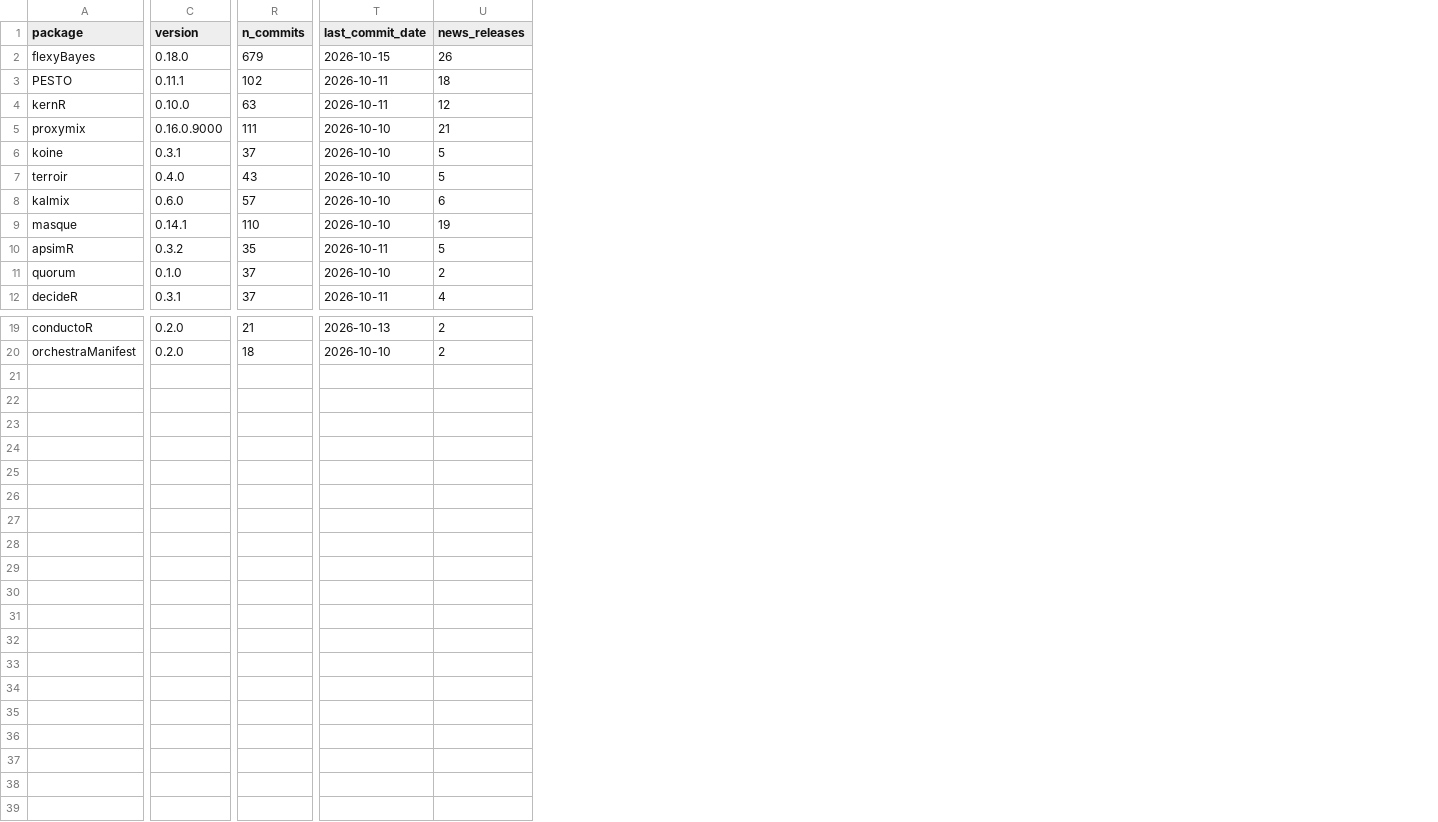
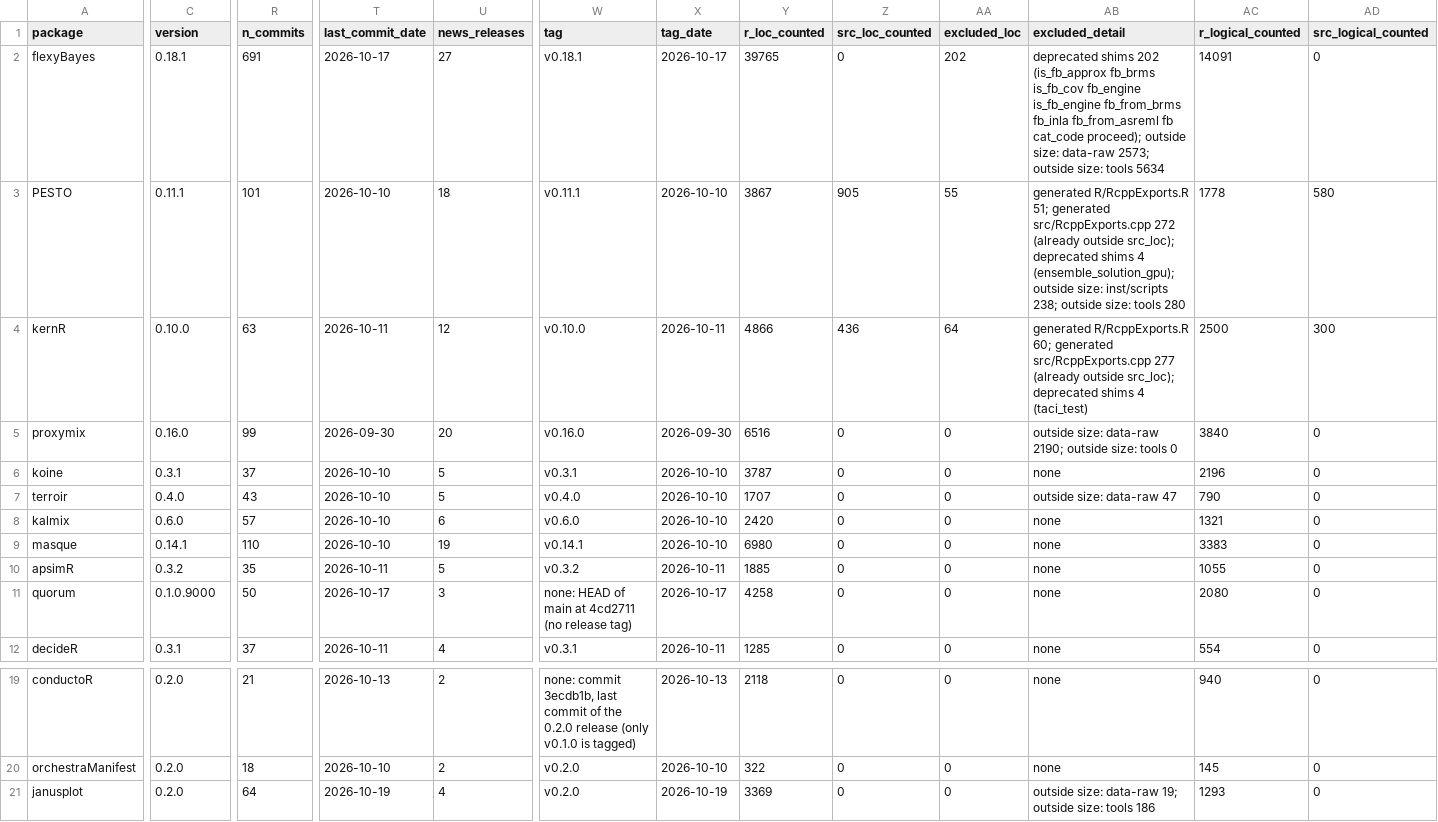
Before and after one commit to max578/orchestra, a CSV file: src/data/cost/fleet_metrics.csv, drawn as a sheet; only a part is shown, gaps mark what is left out; rows hold the shown columns only; the diff covers the shown part only; the diff names each change by its address in the sheet, - before the commit and + after, or states it on an @@ line.

Commit message:
feat(site): home hex roster and scenario map, value page, cost re-counted at release tags
Home: 20-hex member roster and an interactive map with the four worked-example scenarios.
New /value page: minimum, realistic and optimistic adoption scenarios with 30-year present values,
sources listed. Cost page re-counted in logical statements at release tags (realistic A$4.50M).
Tables restyled; C2 result figure added.

```diff
--- a/src/data/cost/fleet_metrics.csv
+++ b/src/data/cost/fleet_metrics.csv
+column W (tag), rows 2-12: v0.18.1 | v0.11.1 | v0.10.0 | v0.16.0 | v0.3.1 | v0.4.0 | v0.6.0 | v0.14.1 | v0.3.2 | none: HEAD of main at 4cd2711 (no release tag) | v0.3.1; rows 19-20: none: commit 3ecdb1b, last commit of the 0.2.0 release (only v0.1.0 is tagged) | v0.2.0
+column X (tag_date), rows 2-12: 2026-10-17 | 2026-10-10 | 2026-10-11 | 2026-09-30 | 2026-10-10 | 2026-10-10 | 2026-10-10 | 2026-10-10 | 2026-10-11 | 2026-10-17 | 2026-10-11; rows 19-20: 2026-10-13 | 2026-10-10
+column Y (r_loc_counted), rows 2-12: 39765 | 3867 | 4866 | 6516 | 3787 | 1707 | 2420 | 6980 | 1885 | 4258 | 1285; rows 19-20: 2118 | 322
+column Z (src_loc_counted), rows 2-12: 0 | 905 | 436 | 0 | 0 | 0 | 0 | 0 | 0 | 0 | 0; rows 19-20: 0 | 0
+column AA (excluded_loc), rows 2-12: 202 | 55 | 64 | 0 | 0 | 0 | 0 | 0 | 0 | 0 | 0; rows 19-20: 0 | 0
+column AB (excluded_detail), rows 2-12: deprecated shims 202 (is_fb_approx fb_brms is_fb_cov fb_engine is_fb_engine fb_from_brms fb_inla fb_from_asreml fb cat_code proceed); outside size: data-raw 2573; outside size: tools 5634 | generated R/RcppExports.R 51; generated src/RcppExports.cpp 272 (already outside src_loc); deprecated shims 4 (ensemble_solution_gpu); outside size: inst/scripts 238; outside size: tools 280 | generated R/RcppExports.R 60; generated src/RcppExports.cpp 277 (already outside src_loc); deprecated shims 4 (taci_test) | outside size: data-raw 2190; outside size: tools 0 | none | outside size: data-raw 47 | none | none | none | none | none; rows 19-20: none | none
+column AC (r_logical_counted), rows 2-12: 14091 | 1778 | 2500 | 3840 | 2196 | 790 | 1321 | 3383 | 1055 | 2080 | 554; rows 19-20: 940 | 145
+column AD (src_logical_counted), rows 2-12: 0 | 580 | 300 | 0 | 0 | 0 | 0 | 0 | 0 | 0 | 0; rows 19-20: 0 | 0
-C2 (version): 0.18.0
+C2 (version): 0.18.1
-R2 (n_commits): 679
+R2 (n_commits): 691
-T2 (last_commit_date): 2026-10-15
+T2 (last_commit_date): 2026-10-17
-U2 (news_releases): 26
+U2 (news_releases): 27
-R3 (n_commits): 102
+R3 (n_commits): 101
-T3 (last_commit_date): 2026-10-11
+T3 (last_commit_date): 2026-10-10
-C5 (version): 0.16.0.9000
+C5 (version): 0.16.0
-R5 (n_commits): 111
+R5 (n_commits): 99
-T5 (last_commit_date): 2026-10-10
+T5 (last_commit_date): 2026-09-30
-U5 (news_releases): 21
+U5 (news_releases): 20
-C11 (version): 0.1.0
+C11 (version): 0.1.0.9000
-R11 (n_commits): 37
+R11 (n_commits): 50
-T11 (last_commit_date): 2026-10-10
+T11 (last_commit_date): 2026-10-17
-U11 (news_releases): 2
+U11 (news_releases): 3
+row 21: janusplot | 0.2.0 | 64 | 2026-10-19 | 4 | v0.2.0 | 2026-10-19 | 3369 | 0 | 0 | outside size: data-raw 19; outside size: tools 186 | 1293 | 0
```
Also changed, not shown: 14 edited cells elsewhere in this file, 17 other files.
